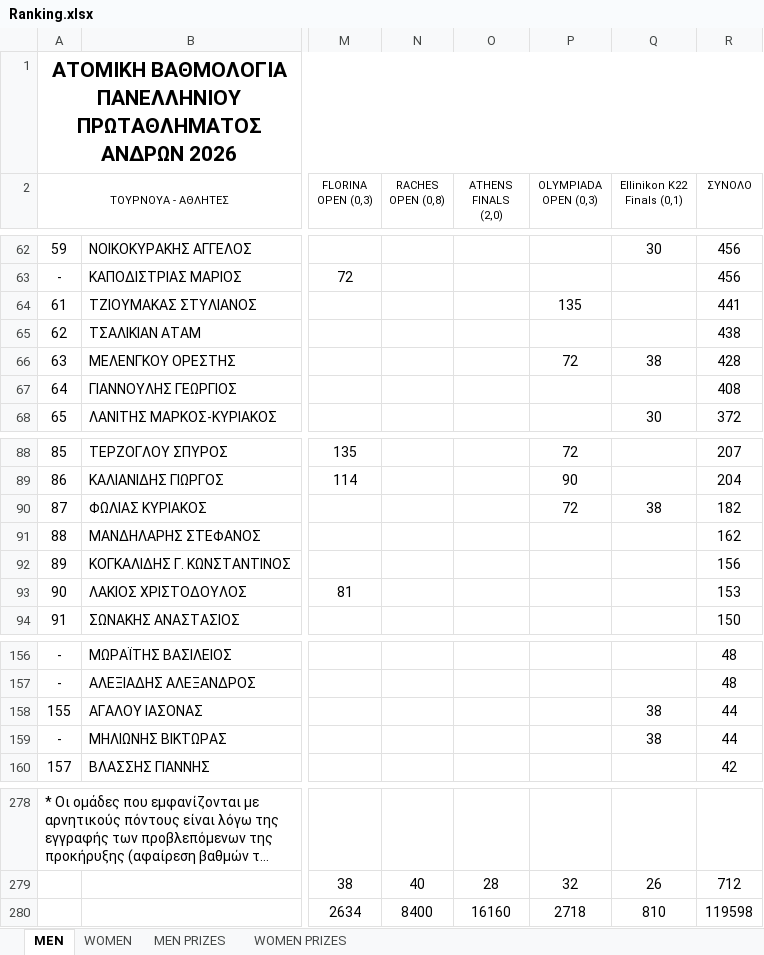
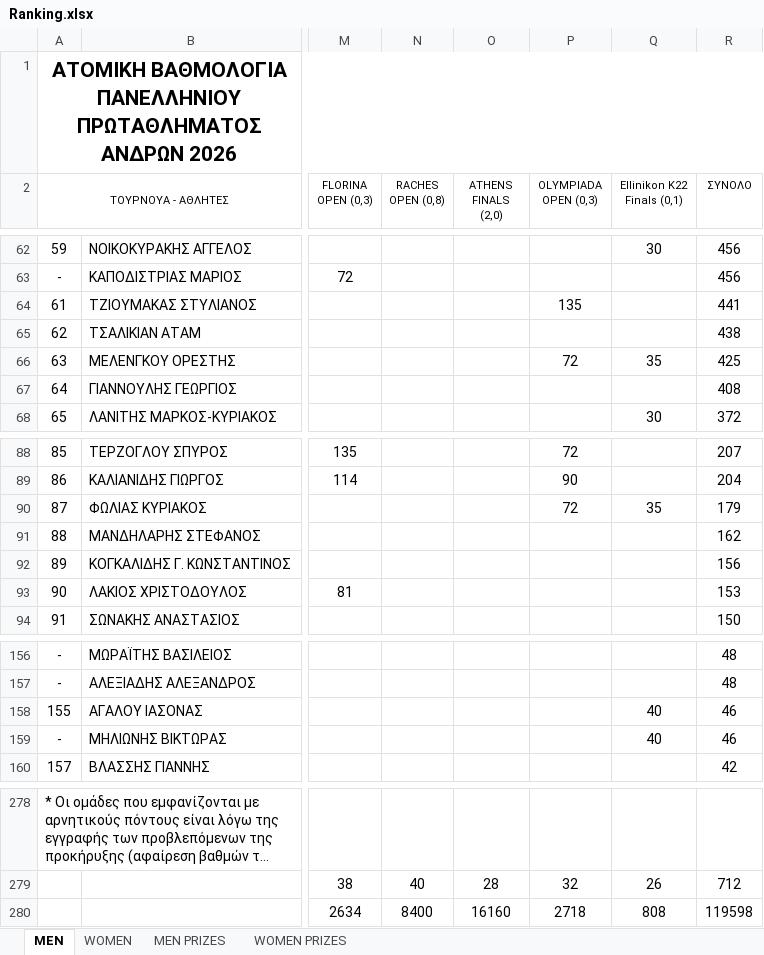
Before and after one commit to tsimpinosbv/ranking, an Excel workbook: Ranking.xlsx, sheet MEN, drawn as a sheet; only a part is shown, gaps mark what is left out; long unchanged cells end in …; values as stored, in another font and other column widths than the file's, no borders; conditional formats not drawn; the diff names each change by its address in the sheet, - before the commit and + after, or states it on an @@ line.

Commit message:
Add files via upload

```diff
--- a/Ranking.xlsx (sheet MEN)
+++ b/Ranking.xlsx (sheet MEN)
-Q66 (Ellinikon K22 Finals (0,1)): 38
+Q66 (Ellinikon K22 Finals (0,1)): 35
-R66 (ΣΥΝΟΛΟ): 428
+R66 (ΣΥΝΟΛΟ): 425
-Q90 (Ellinikon K22 Finals (0,1)): 38
+Q90 (Ellinikon K22 Finals (0,1)): 35
-R90 (ΣΥΝΟΛΟ): 182
+R90 (ΣΥΝΟΛΟ): 179
-Q158:Q159 (Ellinikon K22 Finals (0,1)): 38
+Q158:Q159 (Ellinikon K22 Finals (0,1)): 40
-R158:R159 (ΣΥΝΟΛΟ): 44
+R158:R159 (ΣΥΝΟΛΟ): 46
-Q280 (Ellinikon K22 Finals (0,1)): 810
+Q280 (Ellinikon K22 Finals (0,1)): 808
```
